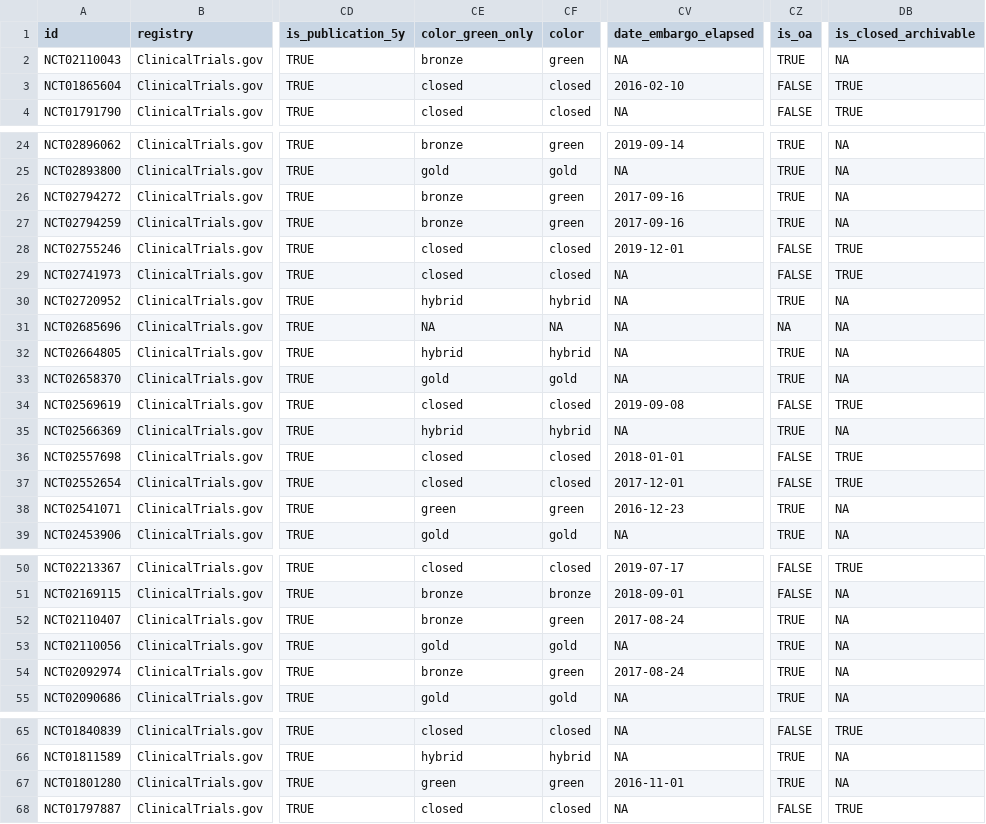
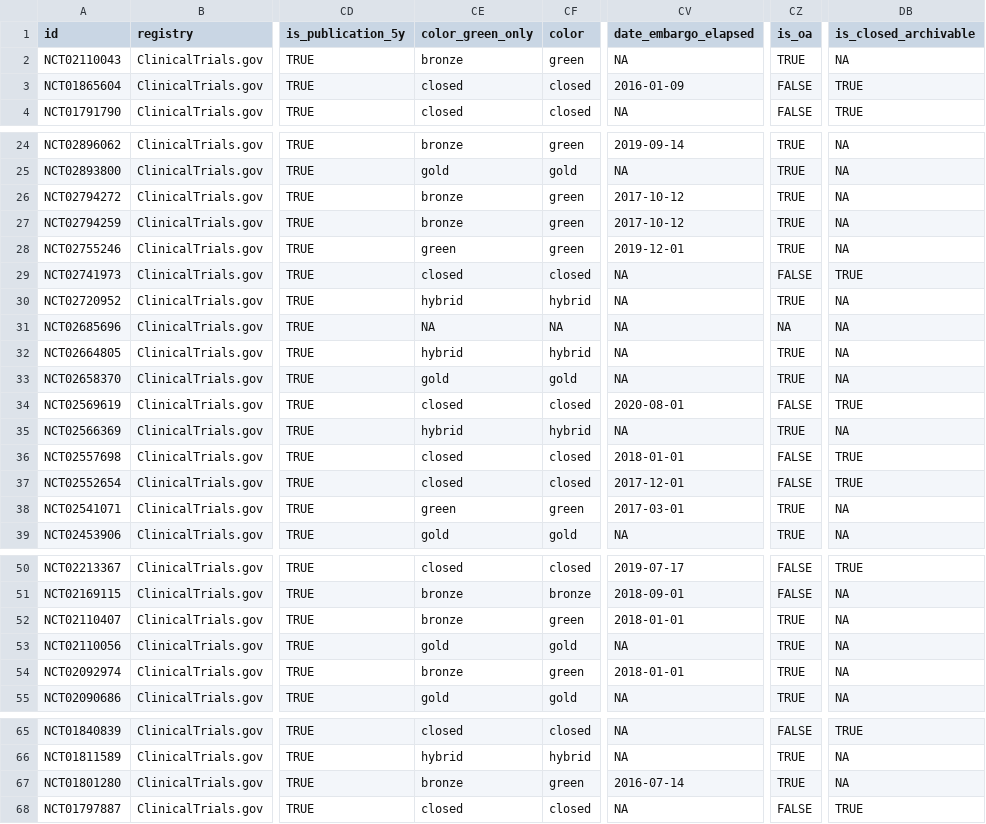
Before and after one commit to quest-bih/tv-ct-transparency, a CSV file: data/processed/trackvalue.csv, drawn as a sheet; only a part is shown, gaps mark what is left out; the diff covers the shown part only; the diff names each change by its address in the sheet, - before the commit and + after, or states it on an @@ line.

Commit message:
Update tv dataset to reflect OA update
- Reflects commit 36017156de5f23910a1a7bc367686c50bc5c0d07 in intovalue-data

```diff
--- a/data/processed/trackvalue.csv
+++ b/data/processed/trackvalue.csv
-CV3 (date_embargo_elapsed): 2016-02-10
+CV3 (date_embargo_elapsed): 2016-01-09
-CV26:CV27 (date_embargo_elapsed): 2017-09-16
+CV26:CV27 (date_embargo_elapsed): 2017-10-12
-CE28 (color_green_only): closed
+CE28 (color_green_only): green
-CF28 (color): closed
+CF28 (color): green
-CZ28 (is_oa): FALSE
+CZ28 (is_oa): TRUE
-DB28 (is_closed_archivable): TRUE
+DB28 (is_closed_archivable): NA
-CV34 (date_embargo_elapsed): 2019-09-08
+CV34 (date_embargo_elapsed): 2020-08-01
-CV38 (date_embargo_elapsed): 2016-12-23
+CV38 (date_embargo_elapsed): 2017-03-01
-CV52 (date_embargo_elapsed): 2017-08-24
+CV52 (date_embargo_elapsed): 2018-01-01
-CV54 (date_embargo_elapsed): 2017-08-24
+CV54 (date_embargo_elapsed): 2018-01-01
-CE67 (color_green_only): green
+CE67 (color_green_only): bronze
-CV67 (date_embargo_elapsed): 2016-11-01
+CV67 (date_embargo_elapsed): 2016-07-14
```
Also changed, not shown: 2 edited cells elsewhere in this file, 1 other file.
